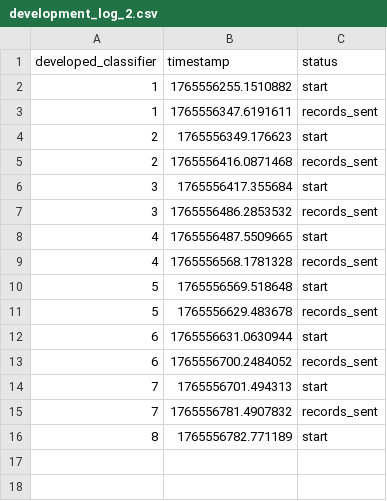
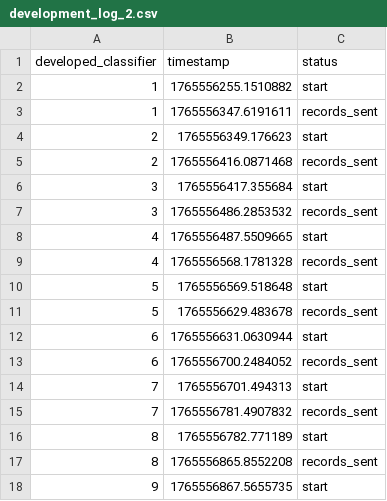
Before and after one commit to ziaUbi/software-engineering-cyberbullying-detection-system-, a CSV file: service_class/logs/development_log_2.csv, drawn as a sheet; the diff names each change by its address in the sheet, - before the commit and + after, or states it on an @@ line.

```diff
--- a/service_class/logs/development_log_2.csv
+++ b/service_class/logs/development_log_2.csv
+row 17: 8 | 1765556865.8552208 | records_sent
+row 18: 9 | 1765556867.5655735 | start
```
Also changed, not shown: 8 other files.
